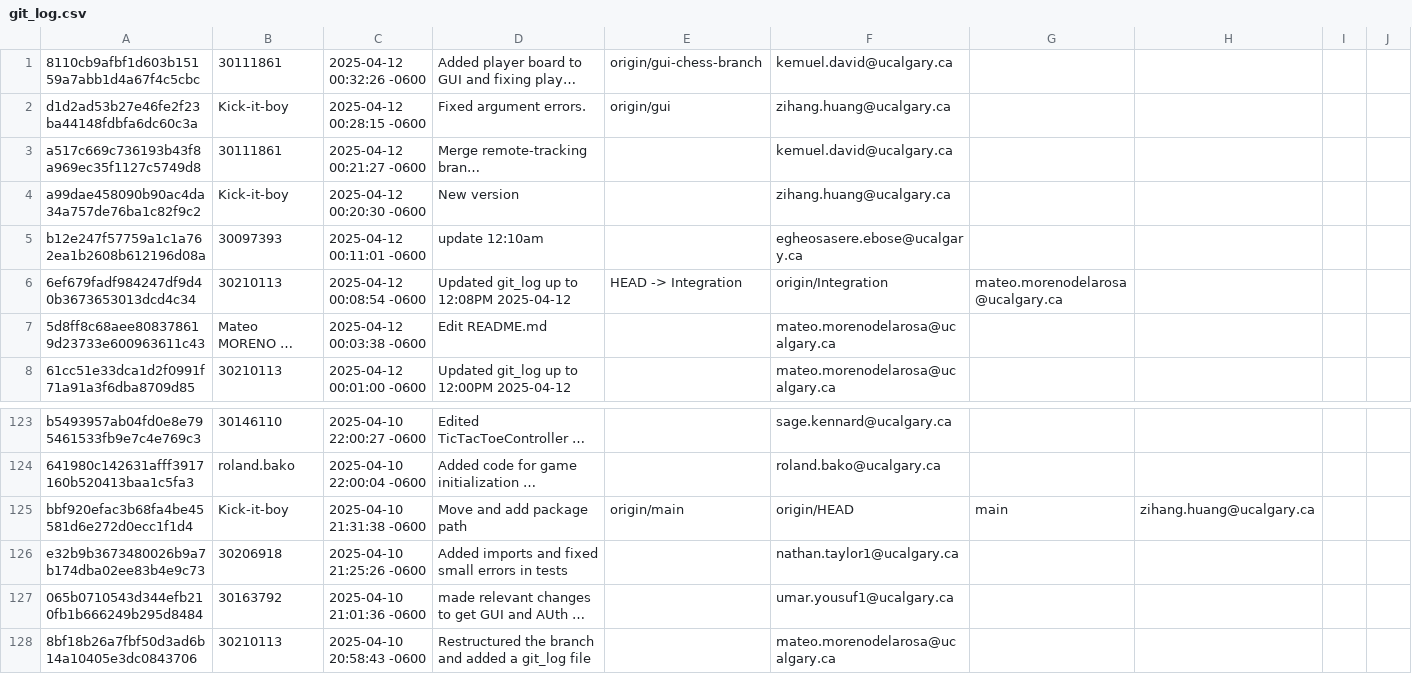
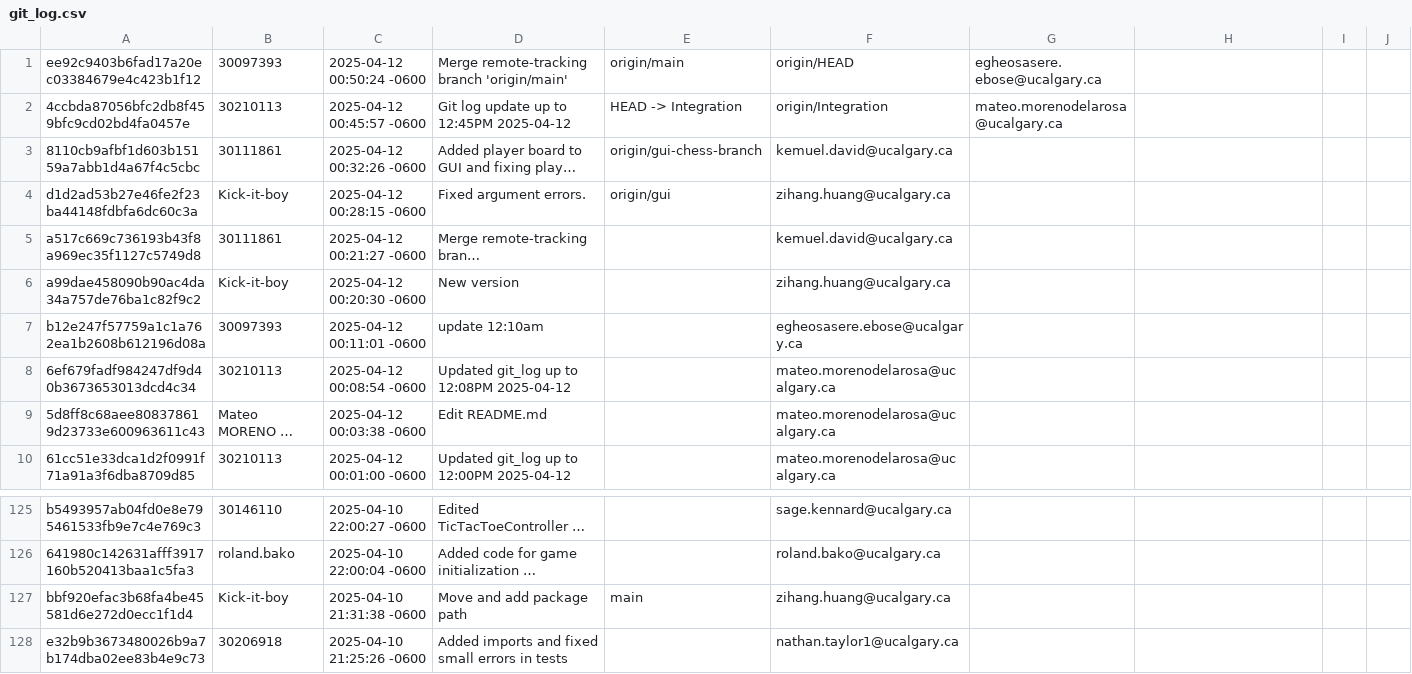
Before and after one commit to kelsierfin/BasicGamingPlatform, a CSV file: git_log.csv, drawn as a sheet; only a part is shown, gaps mark what is left out; the shorter side is filled out with more unchanged rows; long unchanged cells end in …; addresses are those after the commit; the diff names each change by its address in the sheet, - before the commit and + after, or states it on an @@ line.

Commit message:
Git log update up to 12:53AM 2025-04-12

```diff
--- a/git_log.csv
+++ b/git_log.csv
+row 1: ee92c9403b6fad17a20ec03384679e4c423b1f12 | 30097393 | 2025-04-12 00:50:24 -0600 | Merge remote-tracking branch 'origin/main' | origin/main | origin/HEAD | egheosasere.ebose@ucalgary.ca
+row 2: 4ccbda87056bfc2db8f459bfc9cd02bd4fa0457e | 30210113 | 2025-04-12 00:45:57 -0600 | Git log update up to 12:45PM 2025-04-12 | HEAD -> Integration | origin/Integration | mateo.morenodelarosa@ucalgary.ca
-E8: HEAD -> Integration
+E8: (empty)
-F8: origin/Integration
+F8: mateo.morenodelarosa@ucalgary.ca
-G8: mateo.morenodelarosa@ucalgary.ca
+G8: (empty)
-E127: origin/main
+E127: main
-F127: origin/HEAD
+F127: zihang.huang@ucalgary.ca
-G127: main
+G127: (empty)
-H127: zihang.huang@ucalgary.ca
+H127: (empty)
```
